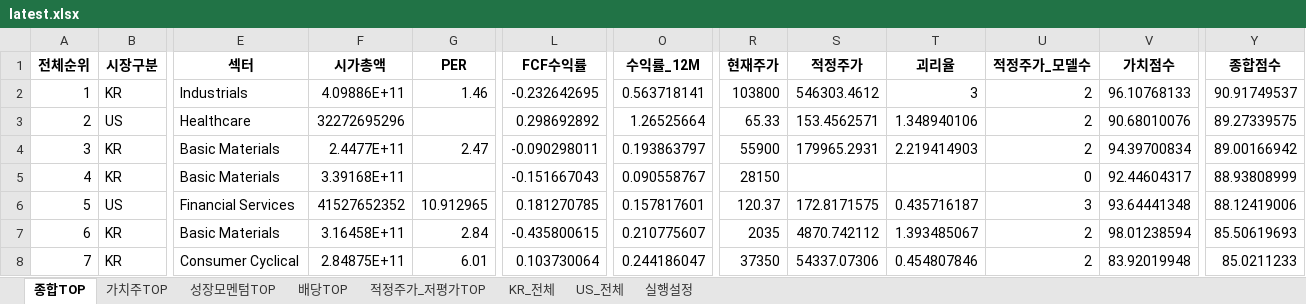
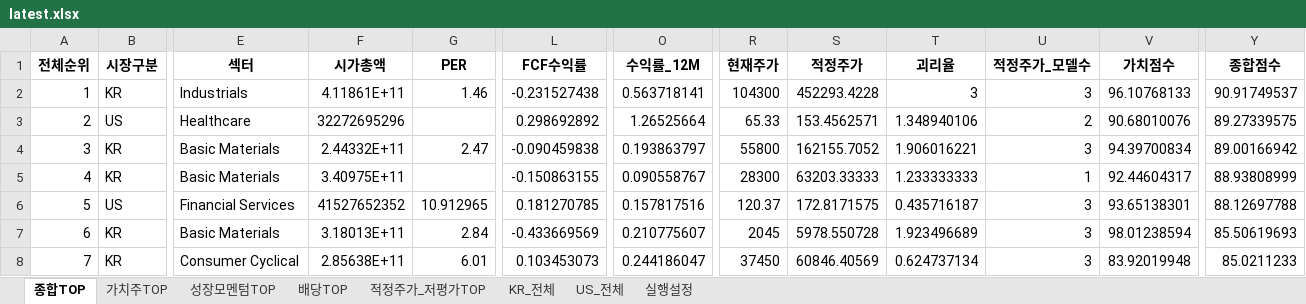
Before and after one commit to cskono1csm/stock-scanner, an Excel workbook: docs/reports/latest.xlsx, sheet 종합TOP, drawn as a sheet; only a part is shown, gaps mark what is left out; values as stored, in another font and other column widths than the file's, no borders; the diff covers the shown part only; the diff names each change by its address in the sheet, - before the commit and + after, or states it on an @@ line.

```diff
--- a/docs/reports/latest.xlsx (sheet 종합TOP)
+++ b/docs/reports/latest.xlsx (sheet 종합TOP)
-F2 (시가총액): 4.09886E+11
+F2 (시가총액): 4.11861E+11
-L2 (FCF수익률): -0.232642695
+L2 (FCF수익률): -0.231527438
-R2 (현재주가): 103800
+R2 (현재주가): 104300
-S2 (적정주가): 546303.4612
+S2 (적정주가): 452293.4228
-U2 (적정주가_모델수): 2
+U2 (적정주가_모델수): 3
-F4 (시가총액): 2.4477E+11
+F4 (시가총액): 2.44332E+11
-L4 (FCF수익률): -0.090298011
+L4 (FCF수익률): -0.090459838
-R4 (현재주가): 55900
+R4 (현재주가): 55800
-S4 (적정주가): 179965.2931
+S4 (적정주가): 162155.7052
-T4 (괴리율): 2.219414903
+T4 (괴리율): 1.906016221
-U4 (적정주가_모델수): 2
+U4 (적정주가_모델수): 3
-F5 (시가총액): 3.39168E+11
+F5 (시가총액): 3.40975E+11
-L5 (FCF수익률): -0.151667043
+L5 (FCF수익률): -0.150863155
-R5 (현재주가): 28150
+R5 (현재주가): 28300
-S5 (적정주가): (empty)
+S5 (적정주가): 63203.33333
-T5 (괴리율): (empty)
+T5 (괴리율): 1.233333333
-U5 (적정주가_모델수): 0
+U5 (적정주가_모델수): 1
-O6 (수익률_12M): 0.157817601
+O6 (수익률_12M): 0.157817516
-V6 (가치점수): 93.64441348
+V6 (가치점수): 93.65138301
-Y6 (종합점수): 88.12419006
+Y6 (종합점수): 88.12697788
-F7 (시가총액): 3.16458E+11
+F7 (시가총액): 3.18013E+11
-L7 (FCF수익률): -0.435800615
+L7 (FCF수익률): -0.433669569
-R7 (현재주가): 2035
+R7 (현재주가): 2045
-S7 (적정주가): 4870.742112
+S7 (적정주가): 5978.550728
-T7 (괴리율): 1.393485067
+T7 (괴리율): 1.923496689
-U7:U8 (적정주가_모델수): 2
+U7:U8 (적정주가_모델수): 3
-F8 (시가총액): 2.84875E+11
+F8 (시가총액): 2.85638E+11
-L8 (FCF수익률): 0.103730064
+L8 (FCF수익률): 0.103453073
-R8 (현재주가): 37350
+R8 (현재주가): 37450
-S8 (적정주가): 54337.07306
+S8 (적정주가): 60846.40569
-T8 (괴리율): 0.454807846
+T8 (괴리율): 0.624737134
```
Also changed, not shown: 3 added rows, 3 removed rows and 361 edited cells elsewhere in this sheet, sheet KR_전체, sheet US_전체, sheet 적정주가_저평가TOP, sheet 가치주TOP, sheet 배당TOP, sheet 성장모멘텀TOP, 1 more sheet, 2 other files.
